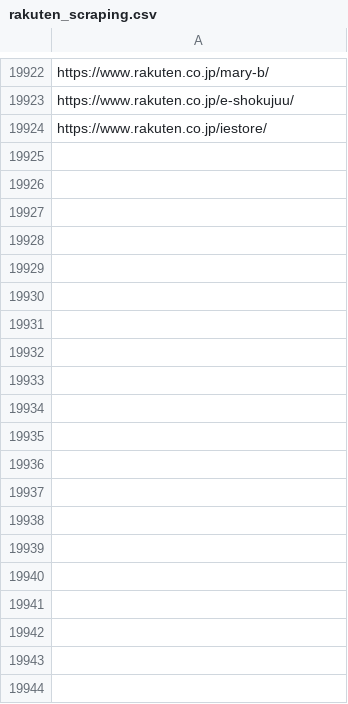
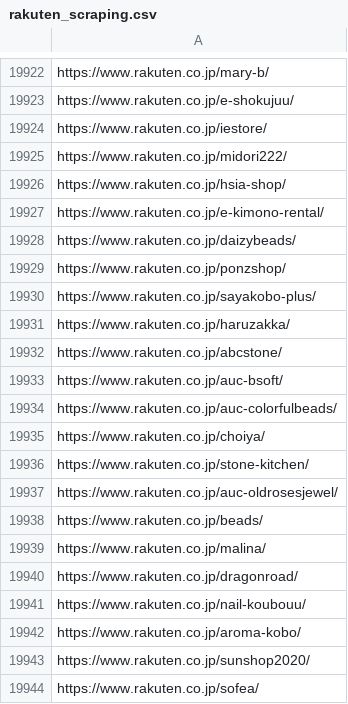
Before and after one commit to toaruman/PROLE, a CSV file: rakuten_scraping.csv, drawn as a sheet; only a part is shown, gaps mark what is left out; the diff covers the shown part only.

```diff
--- a/rakuten_scraping.csv
+++ b/rakuten_scraping.csv
@@ -19926 +19926,21 @@ https://www.rakuten.co.jp/e-shokujuu/
 https://www.rakuten.co.jp/iestore/
+https://www.rakuten.co.jp/midori222/
+https://www.rakuten.co.jp/hsia-shop/
+https://www.rakuten.co.jp/e-kimono-rental/
+https://www.rakuten.co.jp/daizybeads/
+https://www.rakuten.co.jp/ponzshop/
+https://www.rakuten.co.jp/sayakobo-plus/
+https://www.rakuten.co.jp/haruzakka/
+https://www.rakuten.co.jp/abcstone/
+https://www.rakuten.co.jp/auc-bsoft/
+https://www.rakuten.co.jp/auc-colorfulbeads/
+https://www.rakuten.co.jp/choiya/
+https://www.rakuten.co.jp/stone-kitchen/
+https://www.rakuten.co.jp/auc-oldrosesjewel/
+https://www.rakuten.co.jp/beads/
+https://www.rakuten.co.jp/malina/
+https://www.rakuten.co.jp/dragonroad/
+https://www.rakuten.co.jp/nail-koubouu/
+https://www.rakuten.co.jp/aroma-kobo/
+https://www.rakuten.co.jp/sunshop2020/
+https://www.rakuten.co.jp/sofea/
```
Also changed, not shown: 34 added rows elsewhere in this file, 1 other file.
